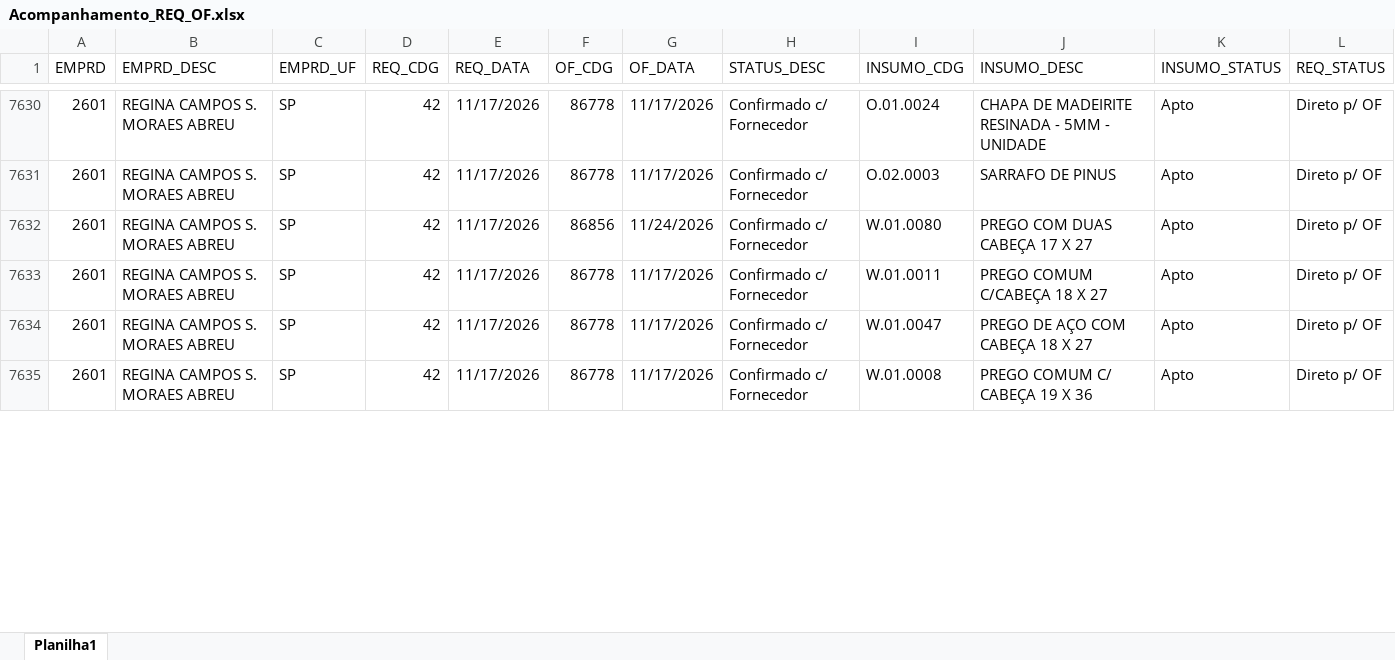
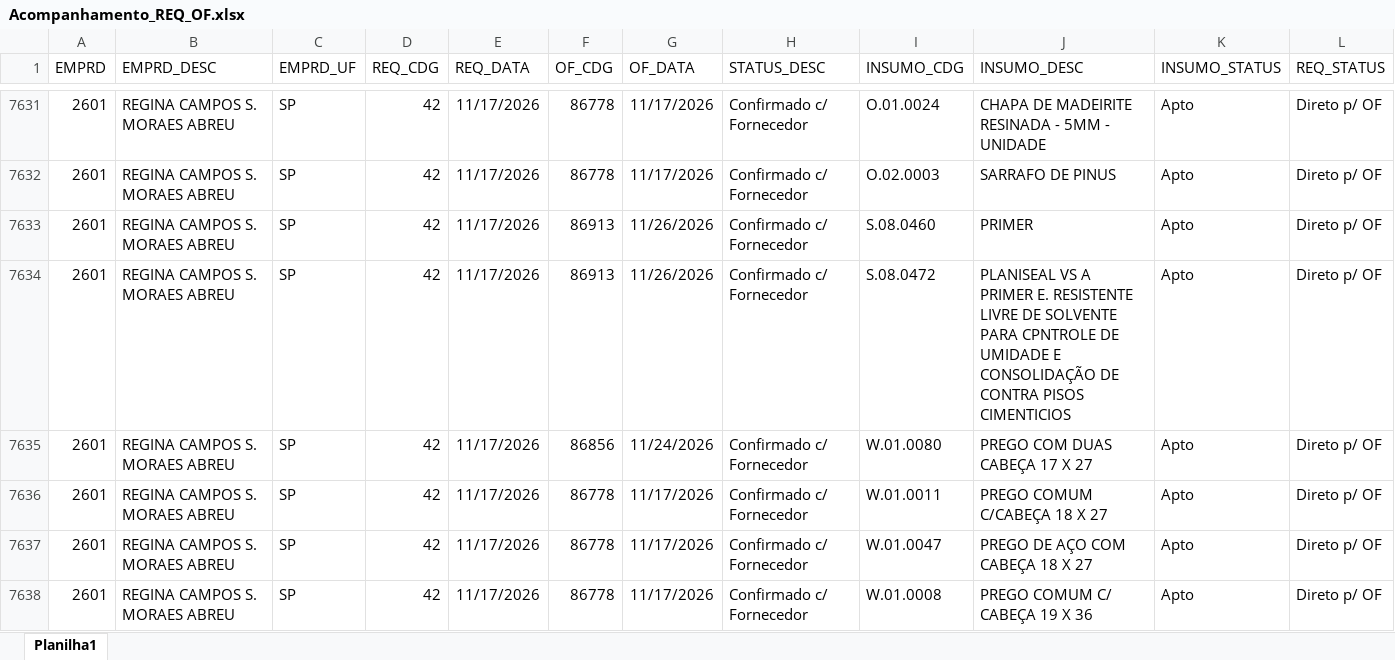
Before and after one commit to Mgiglio98/acompanhamento-requisicoes, an Excel workbook: Acompanhamento_REQ_OF.xlsx, sheet Planilha1, drawn as a sheet; only a part is shown, gaps mark what is left out; values as stored, in another font and other column widths than the file's, no borders; the diff covers the shown part only; the diff names each change by its address in the sheet, - before the commit and + after, or states it on an @@ line.

```diff
--- a/Acompanhamento_REQ_OF.xlsx (sheet Planilha1)
+++ b/Acompanhamento_REQ_OF.xlsx (sheet Planilha1)
+row 7633: 2601 | REGINA CAMPOS S. MORAES ABREU | SP | 42 | 11/17/2026 | 86913 | 11/26/2026 | Confirmado c/ Fornecedor | S.08.0460 | PRIMER | Apto | Direto p/ OF
+row 7634: 2601 | REGINA CAMPOS S. MORAES ABREU | SP | 42 | 11/17/2026 | 86913 | 11/26/2026 | Confirmado c/ Fornecedor | S.08.0472 | PLANISEAL VS A PRIMER E. RESISTENTE LIVRE DE SOLVENTE PARA CPNTROLE DE UMIDADE E CONSOLIDAÇÃO DE CONTRA PISOS CIMENTICIOS | Apto | Direto p/ OF
```
Also changed, not shown: 4 added rows, 6 removed rows and 69 edited cells elsewhere in this sheet.
